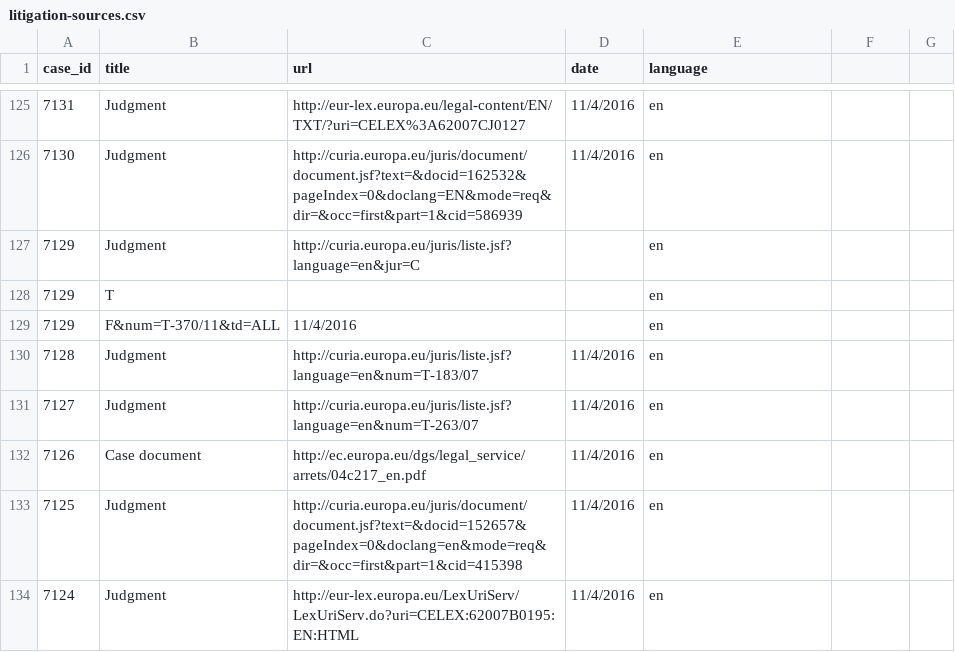
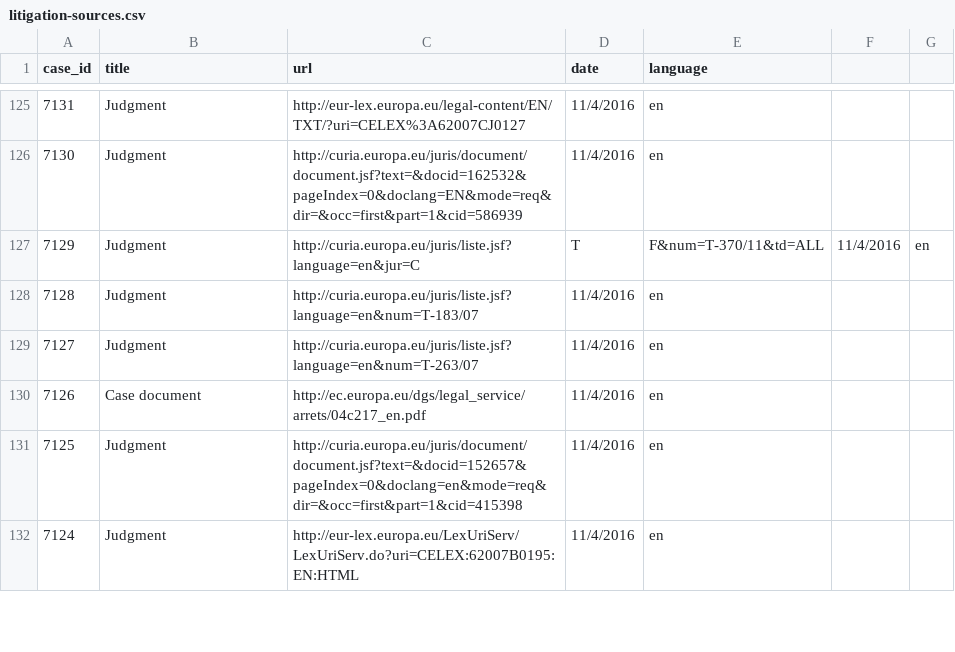
Before and after one commit to Vizzuality/laws_and_pathways, a CSV file: db/seeds/laws_migration/litigation-sources.csv, drawn as a sheet; only a part is shown, gaps mark what is left out.

```diff
--- a/db/seeds/laws_migration/litigation-sources.csv
+++ b/db/seeds/laws_migration/litigation-sources.csv
@@ -126,5 +126,3 @@ case_id,title,url,date,language
 7130,Judgment,http://curia.europa.eu/juris/document/document.jsf?text=&docid=162532&pageIndex=0&doclang=EN&mode=req&dir=&occ=first&part=1&cid=586939,11/4/2016,en
-7129,Judgment,http://curia.europa.eu/juris/liste.jsf?language=en&jur=C,,en
-7129,T,,,en
-7129,F&num=T-370/11&td=ALL,11/4/2016,,en
+7129,Judgment,http://curia.europa.eu/juris/liste.jsf?language=en&jur=C,T,F&num=T-370/11&td=ALL,11/4/2016,en
 7128,Judgment,http://curia.europa.eu/juris/liste.jsf?language=en&num=T-183/07,11/4/2016,en
```
Also changed, not shown: 1 other file.
